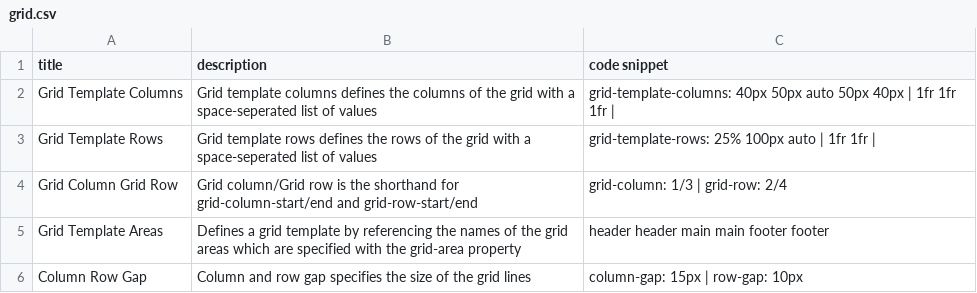
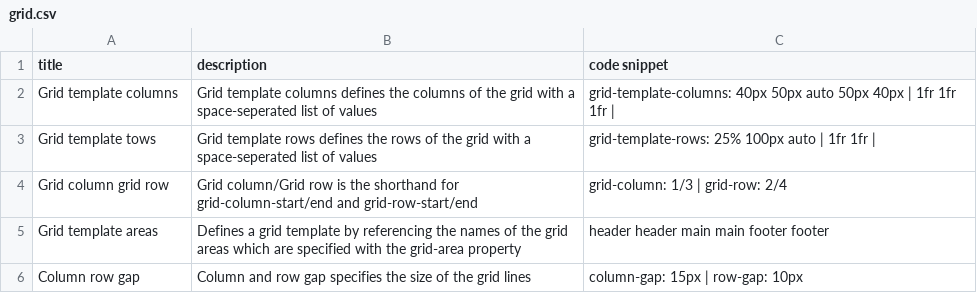
Before and after one commit to DanielJamesK/CodeLibrary, a CSV file: src/grid.csv, drawn as a sheet.

```diff
--- a/src/grid.csv
+++ b/src/grid.csv
@@ -1,6 +1,6 @@
 title,description,code snippet
-Grid Template Columns,Grid template columns defines the columns of the grid with a space-seperated list of values,grid-template-columns: 40px 50px auto 50px 40px | 1fr 1fr 1fr |
-Grid Template Rows,Grid template rows defines the rows of the grid with a space-seperated list of values,grid-template-rows: 25% 100px auto | 1fr 1fr |
-Grid Column Grid Row,Grid column/Grid row is the shorthand for grid-column-start/end and grid-row-start/end,grid-column: 1/3 | grid-row: 2/4
-Grid Template Areas,Defines a grid template by referencing the names of the grid areas which are specified with the grid-area property,header header main main footer footer
-Column Row Gap,Column and row gap specifies the size of the grid lines,column-gap: 15px | row-gap: 10px
+Grid template columns,Grid template columns defines the columns of the grid with a space-seperated list of values,grid-template-columns: 40px 50px auto 50px 40px | 1fr 1fr 1fr |
+Grid template tows,Grid template rows defines the rows of the grid with a space-seperated list of values,grid-template-rows: 25% 100px auto | 1fr 1fr |
+Grid column grid row,Grid column/Grid row is the shorthand for grid-column-start/end and grid-row-start/end,grid-column: 1/3 | grid-row: 2/4
+Grid template areas,Defines a grid template by referencing the names of the grid areas which are specified with the grid-area property,header header main main footer footer
+Column row gap,Column and row gap specifies the size of the grid lines,column-gap: 15px | row-gap: 10px
```
Also changed, not shown: src/favourites.csv, src/flexbox.csv, 3 other files.
